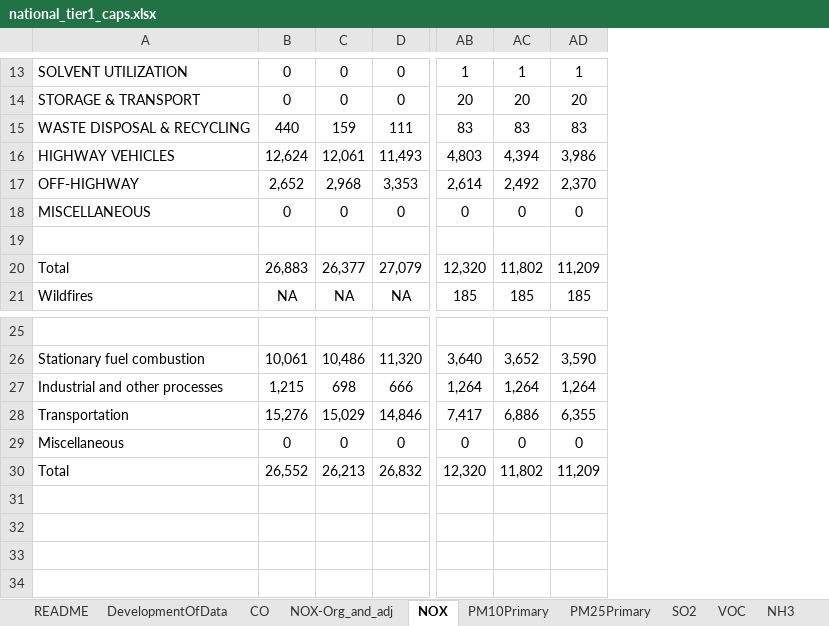
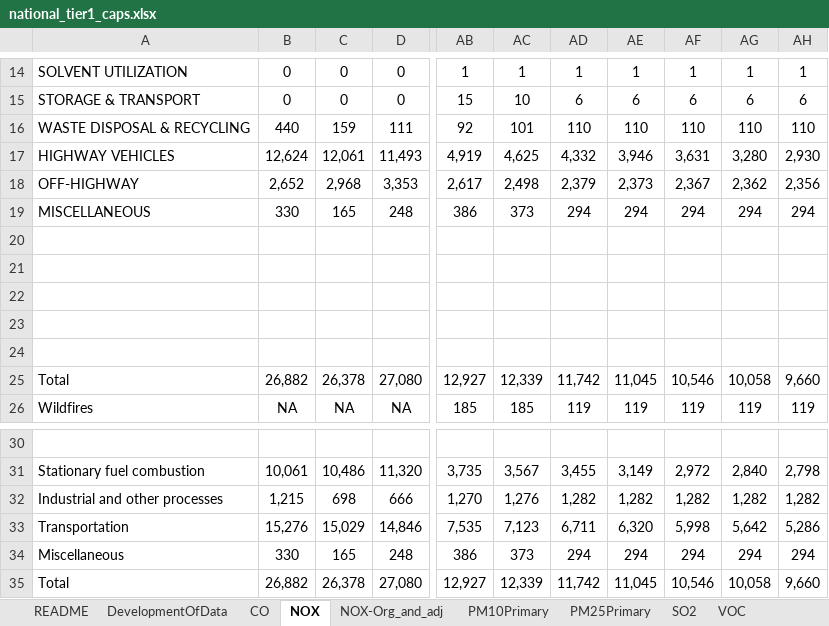
Before and after one commit to JGCRI/CEDS, an Excel workbook: input/emissions-inventories/USA/national_tier1_caps.xlsx, sheet NOX, drawn as a sheet; only a part is shown, gaps mark what is left out; values as stored, in another font and other column widths than the file's, no borders; removed rows and columns are numbered as before the commit, all else as after; rows hold the shown columns only; the diff covers the shown part only; the diff names each change by its address in the sheet, - before the commit and + after, or states it on an @@ line.

```diff
--- a/input/emissions-inventories/USA/national_tier1_caps.xlsx (sheet NOX)
+++ b/input/emissions-inventories/USA/national_tier1_caps.xlsx (sheet NOX)
@@ sheet tab order changed: README | DevelopmentOfData | CO | NOX | NOX-Org_and_adj | PM10Primary | PM25Primary | SO2 | VOC @@
-column AB, rows 13-17: 1 | 20 | 83 | 4,803 | 2,614; rows 20-21: 12,320 | 185; rows 26-28: 3,640 | 1,264 | 7,417
-column AC, rows 13-17: 1 | 20 | 83 | 4,394 | 2,492; rows 20-21: 11,802 | 185; rows 26-28: 3,652 | 1,264 | 6,886
-column AD, rows 13-17: 1 | 20 | 83 | 3,986 | 2,370; rows 20-21: 11,209 | 185; rows 26-28: 3,590 | 1,264 | 6,355
+column AB, rows 14-18: 1 | 15 | 92 | 4,919 | 2,617; rows 25-26: 12,927 | 185; rows 31-33: 3,735 | 1,270 | 7,535
+column AC, rows 14-18: 1 | 10 | 101 | 4,625 | 2,498; rows 25-26: 12,339 | 185; rows 31-33: 3,567 | 1,276 | 7,123
+column AD, rows 14-18: 1 | 6 | 110 | 4,332 | 2,379; rows 25-26: 11,742 | 119; rows 31-33: 3,455 | 1,282 | 6,711
+column AE, rows 14-18: 1 | 6 | 110 | 3,946 | 2,373; rows 25-26: 11,045 | 119; rows 31-33: 3,149 | 1,282 | 6,320
+column AF, rows 14-18: 1 | 6 | 110 | 3,631 | 2,367; rows 25-26: 10,546 | 119; rows 31-33: 2,972 | 1,282 | 5,998
+column AG, rows 14-18: 1 | 6 | 110 | 3,280 | 2,362; rows 25-26: 10,058 | 119; rows 31-33: 2,840 | 1,282 | 5,642
+column AH, rows 14-18: 1 | 6 | 110 | 2,930 | 2,356; rows 25-26: 9,660 | 119; rows 31-33: 2,798 | 1,282 | 5,286
-row 18: MISCELLANEOUS | 0 | 0 | 0 | 0 | 0 | 0
+row 19: MISCELLANEOUS | 330 | 165 | 248 | 386 | 373 | 294 | 294 | 294 | 294 | 294
+row 21: (empty)
+row 22: (empty)
+row 23: (empty)
+row 24: (empty)
-B25: 26,883
+B25: 26,882
-C25: 26,377
+C25: 26,378
-D25: 27,079
+D25: 27,080
-row 29: Miscellaneous | 0 | 0 | 0 | 0 | 0 | 0
-row 30: Total | 26,552 | 26,213 | 26,832 | 12,320 | 11,802 | 11,209
+row 34: Miscellaneous | 330 | 165 | 248 | 386 | 373 | 294 | 294 | 294 | 294 | 294
+row 35: Total | 26,882 | 26,378 | 27,080 | 12,927 | 12,339 | 11,742 | 11,045 | 10,546 | 10,058 | 9,660
```
Also changed, not shown: 3 added rows, 2 removed rows and 41 edited cells elsewhere in this sheet, sheet SO2, sheet VOC, sheet NH3-Org_and_Adj, sheet NH3, sheet CO, sheet NOX-Org_and_adj, 4 more sheets, formulas that keep their value, charts or pictures, 9 other files.
